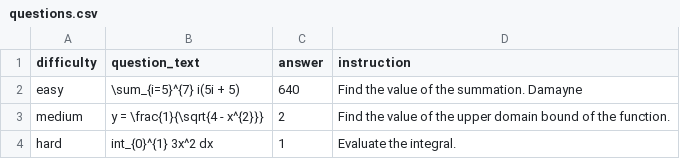
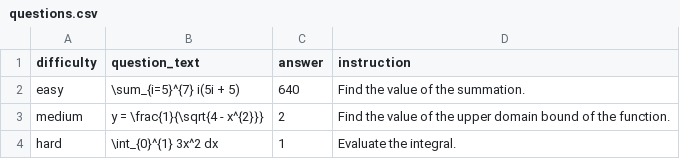
Before and after one commit to damaynedamionanderson-code/DailyMAth, a CSV file: Backend/questions.csv, drawn as a sheet.

Commit message:
Emergency sync and update

```diff
--- a/Backend/questions.csv
+++ b/Backend/questions.csv
@@ -1,4 +1,4 @@
 difficulty,question_text,answer,instruction
-easy,"\sum_{i=5}^{7} i(5i + 5)",640,Find the value of the summation. Damayne
+easy,"\sum_{i=5}^{7} i(5i + 5)",640,Find the value of the summation.
 medium,"y = \frac{1}{\sqrt{4 - x^{2}}}",2,Find the value of the upper domain bound of the function.
-hard,"int_{0}^{1} 3x^2 dx",1,Evaluate the integral.
+hard,"\int_{0}^{1} 3x^2 dx",1,Evaluate the integral.
```
